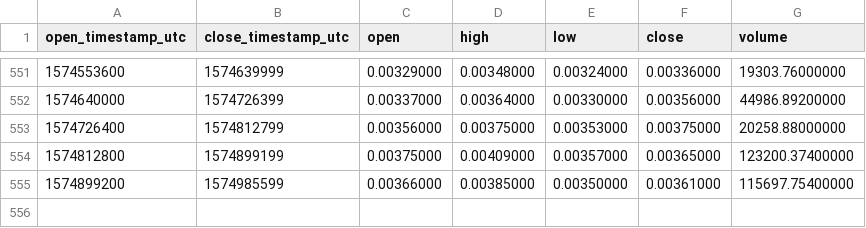
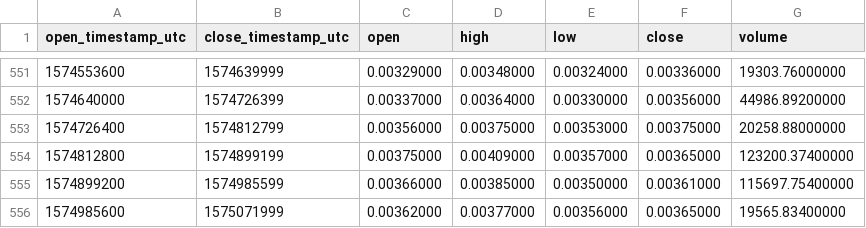
Before and after one commit to cryptobigbro/binance-SKYETH, a CSV file: binance-SKYETH-1d.csv, drawn as a sheet; only a part is shown, gaps mark what is left out.

Commit message:
Update OHLCV data.

```diff
--- a/binance-SKYETH-1d.csv
+++ b/binance-SKYETH-1d.csv
@@ -555 +555,2 @@ open_timestamp_utc,close_timestamp_utc,open,high,low,close,volume
 1574899200,1574985599,0.00366000,0.00385000,0.00350000,0.00361000,115697.75400000
+1574985600,1575071999,0.00362000,0.00377000,0.00356000,0.00365000,19565.83400000
```
Also changed, not shown: 1 other file.
